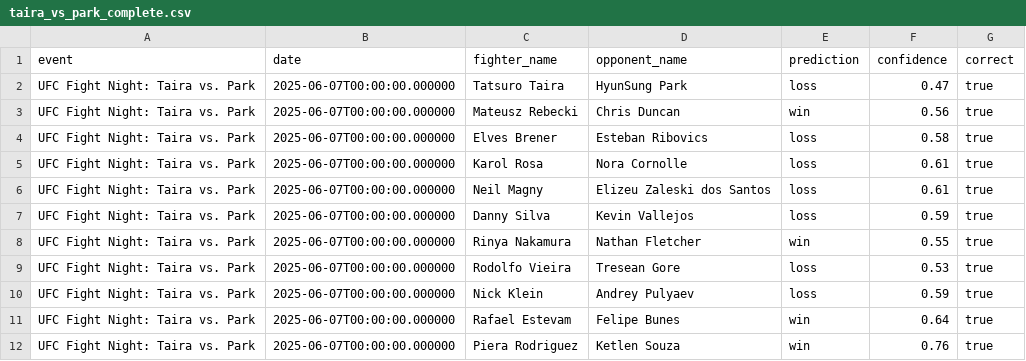
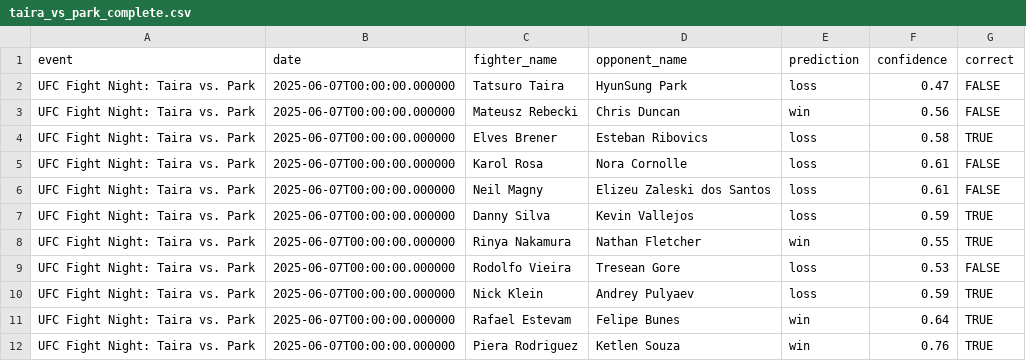
Before and after one commit to jacksaigusa/UFCFightPredictor2025, a CSV file: Data/Predictions/taira_vs_park_complete.csv, drawn as a sheet.

```diff
--- a/Data/Predictions/taira_vs_park_complete.csv
+++ b/Data/Predictions/taira_vs_park_complete.csv
@@ -1,12 +1,12 @@
 event,date,fighter_name,opponent_name,prediction,confidence,correct
-UFC Fight Night: Taira vs. Park,2025-06-07T00:00:00.000000,Tatsuro Taira,HyunSung Park,loss,0.47,true
-UFC Fight Night: Taira vs. Park,2025-06-07T00:00:00.000000,Mateusz Rebecki,Chris Duncan,win,0.56,true
-UFC Fight Night: Taira vs. Park,2025-06-07T00:00:00.000000,Elves Brener,Esteban Ribovics,loss,0.58,true
-UFC Fight Night: Taira vs. Park,2025-06-07T00:00:00.000000,Karol Rosa,Nora Cornolle,loss,0.61,true
-UFC Fight Night: Taira vs. Park,2025-06-07T00:00:00.000000,Neil Magny,Elizeu Zaleski dos Santos,loss,0.61,true
-UFC Fight Night: Taira vs. Park,2025-06-07T00:00:00.000000,Danny Silva,Kevin Vallejos,loss,0.59,true
-UFC Fight Night: Taira vs. Park,2025-06-07T00:00:00.000000,Rinya Nakamura,Nathan Fletcher,win,0.55,true
-UFC Fight Night: Taira vs. Park,2025-06-07T00:00:00.000000,Rodolfo Vieira,Tresean Gore,loss,0.53,true
-UFC Fight Night: Taira vs. Park,2025-06-07T00:00:00.000000,Nick Klein,Andrey Pulyaev,loss,0.59,true
-UFC Fight Night: Taira vs. Park,2025-06-07T00:00:00.000000,Rafael Estevam,Felipe Bunes,win,0.64,true
-UFC Fight Night: Taira vs. Park,2025-06-07T00:00:00.000000,Piera Rodriguez,Ketlen Souza,win,0.76,true
+UFC Fight Night: Taira vs. Park,2025-06-07T00:00:00.000000,Tatsuro Taira,HyunSung Park,loss,0.47,FALSE
+UFC Fight Night: Taira vs. Park,2025-06-07T00:00:00.000000,Mateusz Rebecki,Chris Duncan,win,0.56,FALSE
+UFC Fight Night: Taira vs. Park,2025-06-07T00:00:00.000000,Elves Brener,Esteban Ribovics,loss,0.58,TRUE
+UFC Fight Night: Taira vs. Park,2025-06-07T00:00:00.000000,Karol Rosa,Nora Cornolle,loss,0.61,FALSE
+UFC Fight Night: Taira vs. Park,2025-06-07T00:00:00.000000,Neil Magny,Elizeu Zaleski dos Santos,loss,0.61,FALSE
+UFC Fight Night: Taira vs. Park,2025-06-07T00:00:00.000000,Danny Silva,Kevin Vallejos,loss,0.59,TRUE
+UFC Fight Night: Taira vs. Park,2025-06-07T00:00:00.000000,Rinya Nakamura,Nathan Fletcher,win,0.55,TRUE
+UFC Fight Night: Taira vs. Park,2025-06-07T00:00:00.000000,Rodolfo Vieira,Tresean Gore,loss,0.53,FALSE
+UFC Fight Night: Taira vs. Park,2025-06-07T00:00:00.000000,Nick Klein,Andrey Pulyaev,loss,0.59,TRUE
+UFC Fight Night: Taira vs. Park,2025-06-07T00:00:00.000000,Rafael Estevam,Felipe Bunes,win,0.64,TRUE
+UFC Fight Night: Taira vs. Park,2025-06-07T00:00:00.000000,Piera Rodriguez,Ketlen Souza,win,0.76,TRUE
```
Also changed, not shown: 9 other files.
